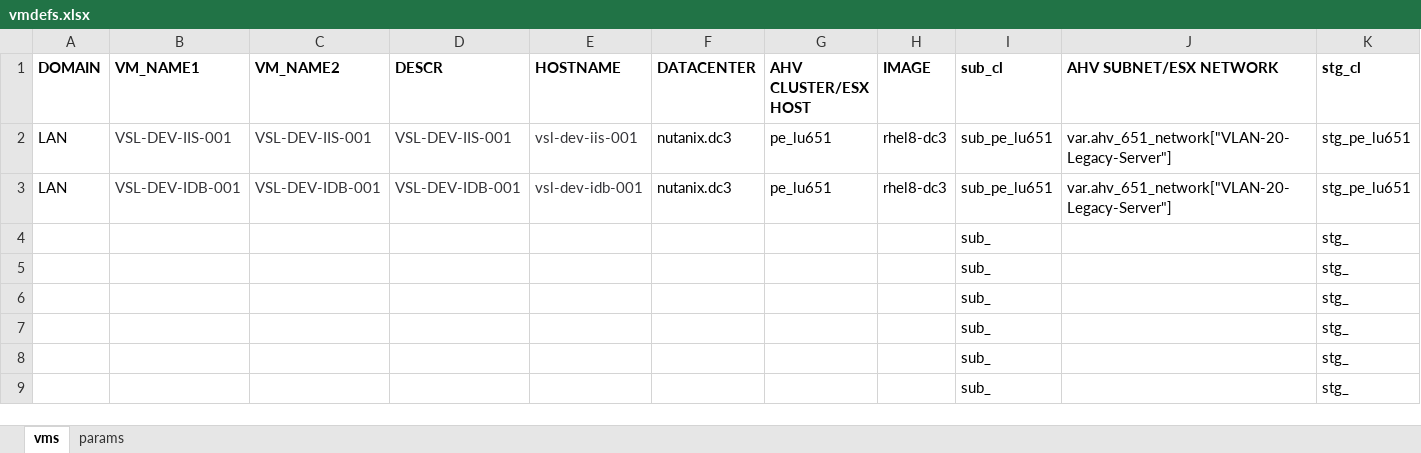
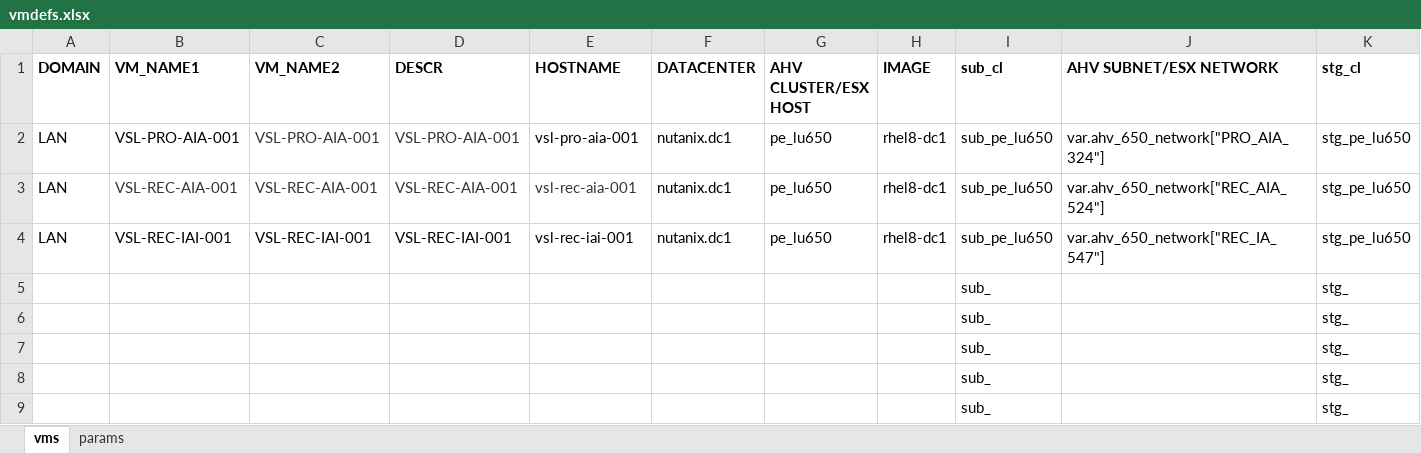
Before and after one commit to steve3535/terraform, an Excel workbook: vmdefs.xlsx, sheet vms, drawn as a sheet; only a part is shown; values as stored, in another font and other column widths than the file's, no borders; removed rows and columns are numbered as before the commit, all else as after; rows hold the shown columns only; the diff covers the shown part only; the diff names each change by its address in the sheet, - before the commit and + after, or states it on an @@ line.

```diff
--- a/vmdefs.xlsx (sheet vms)
+++ b/vmdefs.xlsx (sheet vms)
+row 2: LAN | VSL-PRO-AIA-001 | VSL-PRO-AIA-001 | VSL-PRO-AIA-001 | vsl-pro-aia-001 | nutanix.dc1 | pe_lu650 | rhel8-dc1 | sub_pe_lu650 | var.ahv_650_network["PRO_AIA_324"] | stg_pe_lu650
-B3 (VM_NAME1): VSL-DEV-IIS-001
+B3 (VM_NAME1): VSL-REC-AIA-001
-C3 (VM_NAME2): VSL-DEV-IIS-001
+C3 (VM_NAME2): VSL-REC-AIA-001
-D3 (DESCR): VSL-DEV-IIS-001
+D3 (DESCR): VSL-REC-AIA-001
-E3 (HOSTNAME): vsl-dev-iis-001
+E3 (HOSTNAME): vsl-rec-aia-001
-F3:F4 (DATACENTER): nutanix.dc3
+F3:F4 (DATACENTER): nutanix.dc1
-G3:G4 (AHV CLUSTER/ESX HOST): pe_lu651
+G3:G4 (AHV CLUSTER/ESX HOST): pe_lu650
-H3:H4 (IMAGE): rhel8-dc3
+H3:H4 (IMAGE): rhel8-dc1
-I3:I4 (sub_cl): sub_pe_lu651
+I3:I4 (sub_cl): sub_pe_lu650
-J3 (AHV SUBNET/ESX NETWORK): var.ahv_651_network["VLAN-20-Legacy-Server"]
+J3 (AHV SUBNET/ESX NETWORK): var.ahv_650_network["REC_AIA_524"]
-K3:K4 (stg_cl): stg_pe_lu651
+K3:K4 (stg_cl): stg_pe_lu650
-B4 (VM_NAME1): VSL-DEV-IDB-001
+B4 (VM_NAME1): VSL-REC-IAI-001
-B4:E4 text colour: #353539
+B4:E4 text colour: black
-C4 (VM_NAME2): VSL-DEV-IDB-001
+C4 (VM_NAME2): VSL-REC-IAI-001
-D4 (DESCR): VSL-DEV-IDB-001
+D4 (DESCR): VSL-REC-IAI-001
-E4 (HOSTNAME): vsl-dev-idb-001
+E4 (HOSTNAME): vsl-rec-iai-001
-J4 (AHV SUBNET/ESX NETWORK): var.ahv_651_network["VLAN-20-Legacy-Server"]
+J4 (AHV SUBNET/ESX NETWORK): var.ahv_650_network["REC_IA_547"]
-row 4:  |  |  |  |  |  |  |  | sub_ |  | stg_
```
Also changed, not shown: 10 edited cells elsewhere in this sheet, sheet params, 2 other files.
